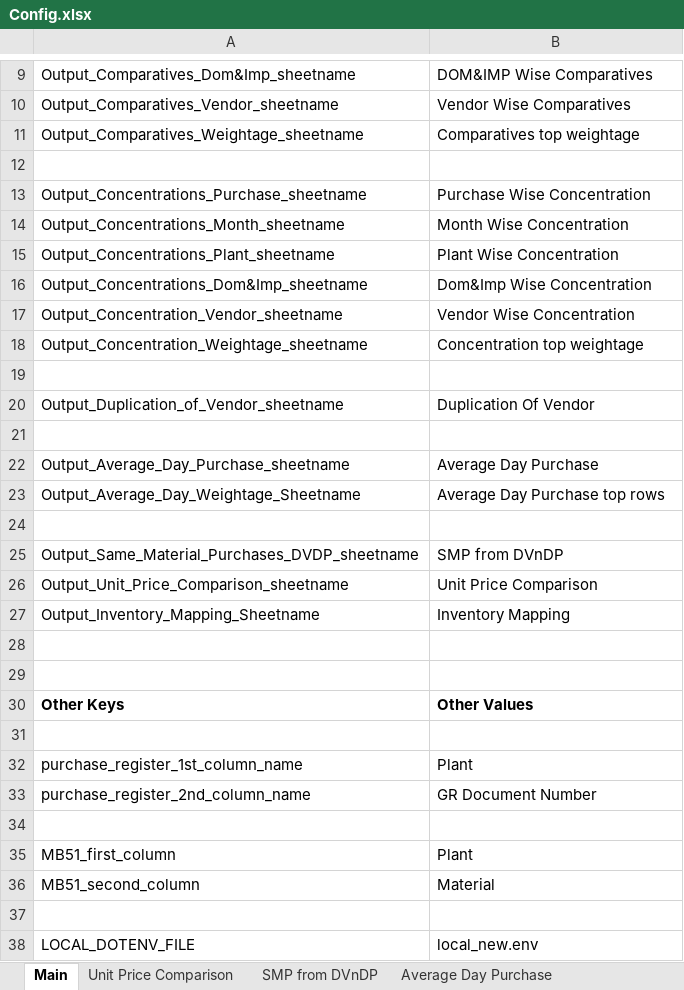
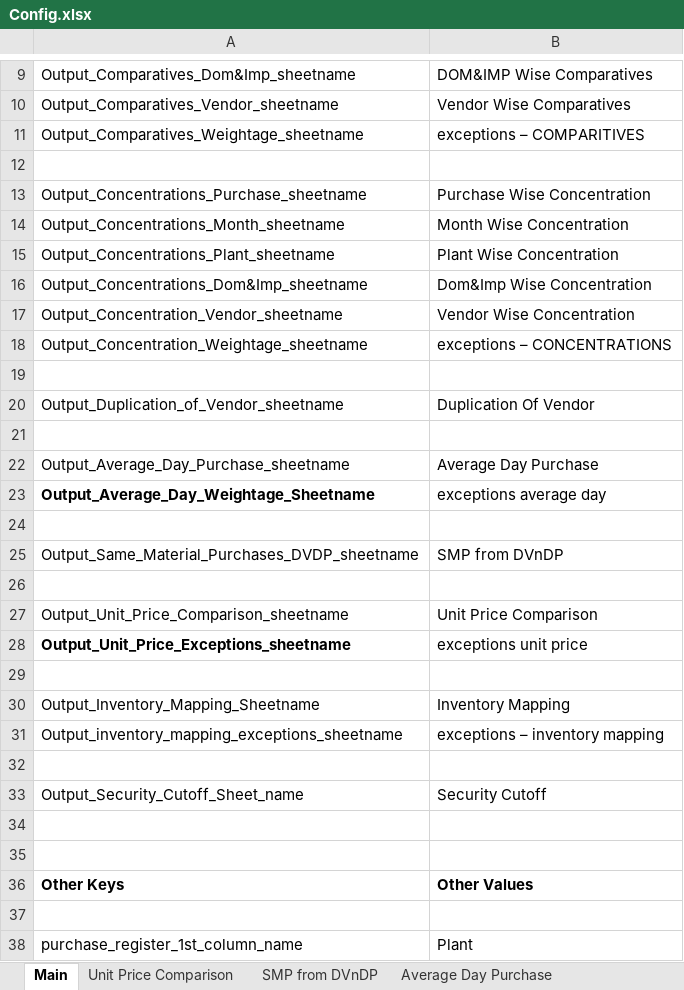
Before and after one commit to rbhattad31/brad-lnco-projects, an Excel workbook: Lnco/Input/Config.xlsx, sheet Main, drawn as a sheet; only a part is shown, gaps mark what is left out; the shorter side is filled out with more unchanged rows; values as stored, in another font and other column widths than the file's, no borders; the diff names each change by its address in the sheet, - before the commit and + after, or states it on an @@ line.

```diff
--- a/Lnco/Input/Config.xlsx (sheet Main)
+++ b/Lnco/Input/Config.xlsx (sheet Main)
-B11: Comparatives top weightage
+B11: exceptions – COMPARITIVES
-B18: Concentration top weightage
+B18: exceptions – CONCENTRATIONS
-A23 bold: off
+A23 bold: on
-B23: Average Day Purchase top rows
+B23: exceptions average day
+row 26: (empty)
+row 28: Output_Unit_Price_Exceptions_sheetname | exceptions unit price
+row 29: (empty)
+row 31: Output_inventory_mapping_exceptions_sheetname | exceptions – inventory mapping
+row 32: (empty)
+row 33: Output_Security_Cutoff_Sheet_name | Security Cutoff
```
Also changed, not shown: 1 other file.
